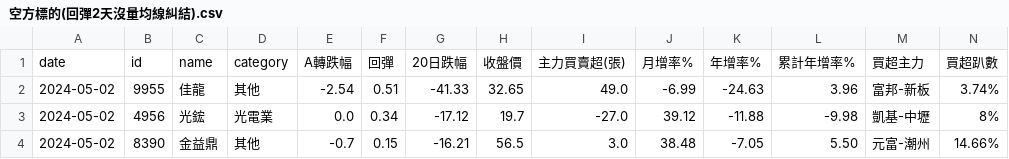
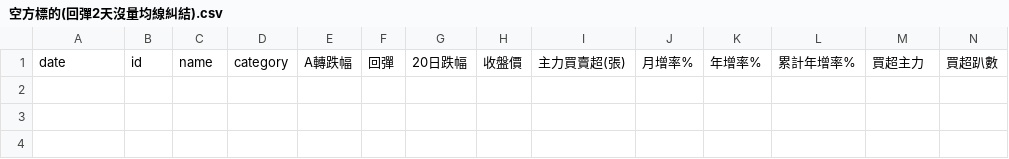
Before and after one commit to itony215/stock_data, a CSV file: data/空方標的(回彈2天沒量均線糾結).csv, drawn as a sheet; only a part is shown; rows hold the shown columns only; the diff names each change by its address in the sheet, - before the commit and + after, or states it on an @@ line.

```diff
--- a/data/空方標的(回彈2天沒量均線糾結).csv
+++ b/data/空方標的(回彈2天沒量均線糾結).csv
-row 2: 2024-05-02 | 9955 | 佳龍 | 其他 | -2.54 | 0.51 | -41.33 | 32.65 | 49.0 | -6.99 | -24.63 | 3.96 | 富邦-新板 | 3.74%
-row 3: 2024-05-02 | 4956 | 光鋐 | 光電業 | 0.0 | 0.34 | -17.12 | 19.7 | -27.0 | 39.12 | -11.88 | -9.98 | 凱基-中壢 | 8%
-row 4: 2024-05-02 | 8390 | 金益鼎 | 其他 | -0.7 | 0.15 | -16.21 | 56.5 | 3.0 | 38.48 | -7.05 | 5.50 | 元富-潮州 | 14.66%
```
Also changed, not shown: data/年月營收增.csv, data/年月營收減.csv, 15 other files.
